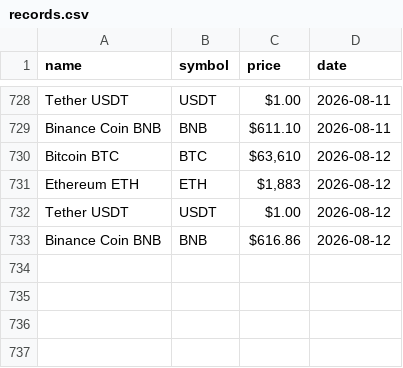
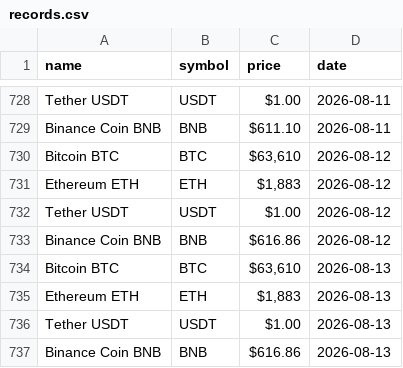
Before and after one commit to EneoKajo/scraper, a CSV file: scraper/records.csv, drawn as a sheet; only a part is shown, gaps mark what is left out; the diff names each change by its address in the sheet, - before the commit and + after, or states it on an @@ line.

```diff
--- a/scraper/records.csv
+++ b/scraper/records.csv
+row 734: Bitcoin BTC | BTC | $63,610 | 2026-08-13
+row 735: Ethereum ETH | ETH | $1,883 | 2026-08-13
+row 736: Tether USDT | USDT | $1.00 | 2026-08-13
+row 737: Binance Coin BNB | BNB | $616.86 | 2026-08-13
```
